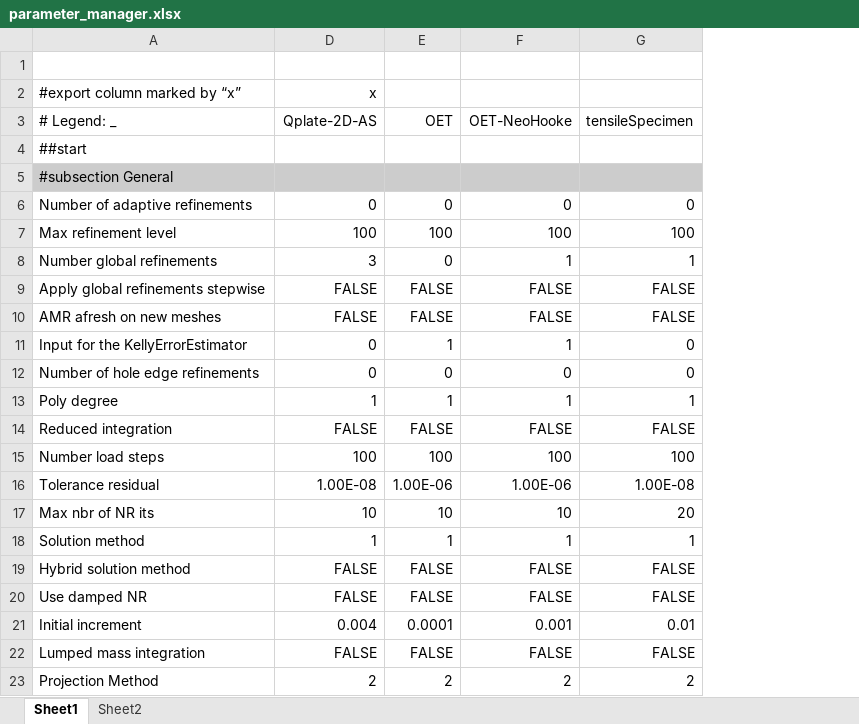
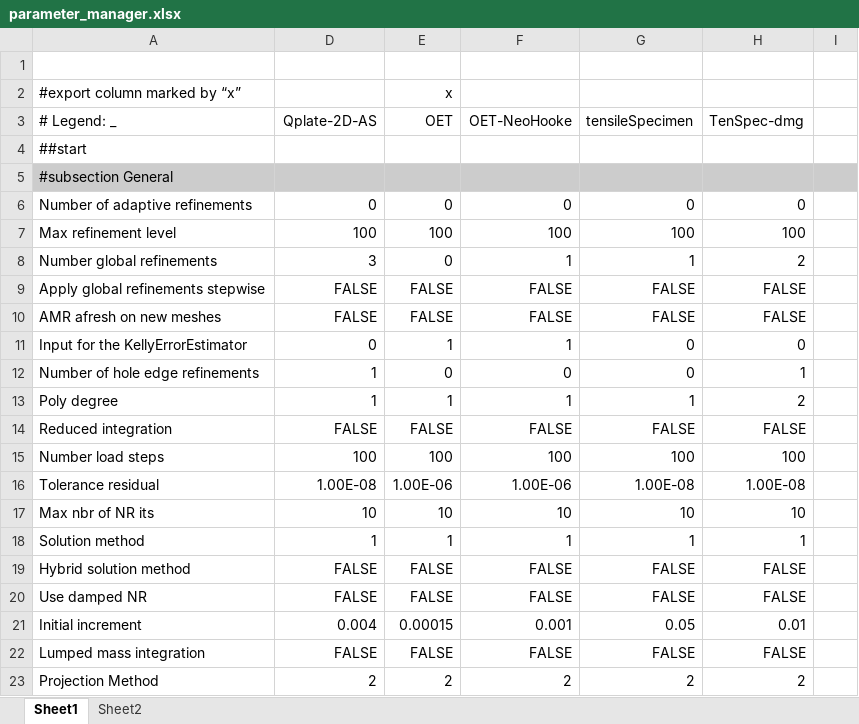
Before and after one commit to jfriedlein/parameter_manager_spreadsheet2prm_dealii, an Excel workbook: parameter_manager.xlsx, sheet Sheet1, drawn as a sheet; only a part is shown; values as stored, in another font and other column widths than the file's, no borders; the diff covers the shown part only; the diff names each change by its address in the sheet, - before the commit and + after, or states it on an @@ line.

```diff
--- a/parameter_manager.xlsx (sheet Sheet1)
+++ b/parameter_manager.xlsx (sheet Sheet1)
+column H (TenSpec-dmg), rows 6-23: 0 | 100 | 2 | FALSE | FALSE | 0 | 1 | 2 | FALSE | 100 | 1.00E-08 | 10 | 1 | FALSE | FALSE | 0.01 | FALSE | 2
+column I, empty
-D2 (Qplate-2D-AS): x
+D2 (Qplate-2D-AS): (empty)
-E2 (OET): (empty)
+E2 (OET): x
-D12 (Qplate-2D-AS): 0
+D12 (Qplate-2D-AS): 1
-G17 (tensileSpecimen): 20
+G17 (tensileSpecimen): 10
-E21 (OET): 0.0001
+E21 (OET): 0.00015
-G21 (tensileSpecimen): 0.01
+G21 (tensileSpecimen): 0.05
```
Also changed, not shown: 20 edited cells elsewhere in this sheet, 1 other file.
